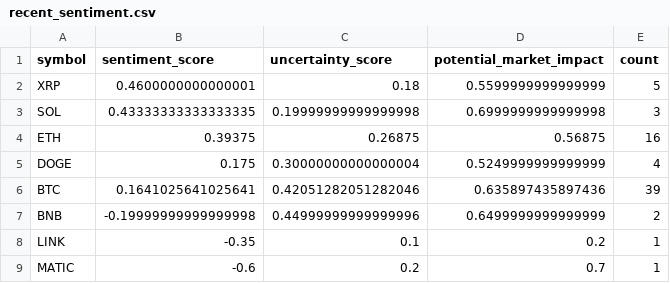
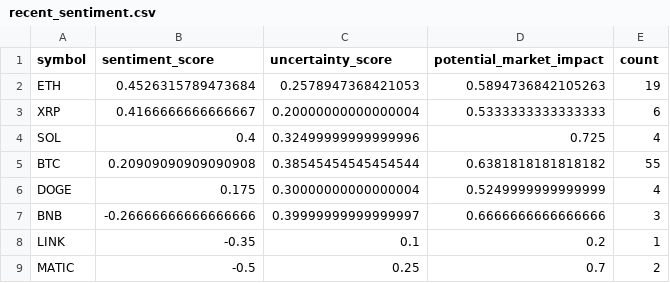
Before and after one commit to vd1371/vd1371.github.io, a CSV file: data/projects/recent_sentiment.csv, drawn as a sheet.

Commit message:
Update sentiment analysis

```diff
--- a/data/projects/recent_sentiment.csv
+++ b/data/projects/recent_sentiment.csv
@@ -1,9 +1,9 @@
 symbol,sentiment_score,uncertainty_score,potential_market_impact,count
-XRP,0.4600000000000001,0.18,0.5599999999999999,5
-SOL,0.43333333333333335,0.19999999999999998,0.6999999999999998,3
-ETH,0.39375,0.26875,0.56875,16
+ETH,0.4526315789473684,0.2578947368421053,0.5894736842105263,19
+XRP,0.4166666666666667,0.20000000000000004,0.5333333333333333,6
+SOL,0.4,0.32499999999999996,0.725,4
+BTC,0.20909090909090908,0.38545454545454544,0.6381818181818182,55
 DOGE,0.175,0.30000000000000004,0.5249999999999999,4
-BTC,0.1641025641025641,0.42051282051282046,0.635897435897436,39
-BNB,-0.19999999999999998,0.44999999999999996,0.6499999999999999,2
+BNB,-0.26666666666666666,0.39999999999999997,0.6666666666666666,3
 LINK,-0.35,0.1,0.2,1
-MATIC,-0.6,0.2,0.7,1
+MATIC,-0.5,0.25,0.7,2
```
Also changed, not shown: 1 other file.
